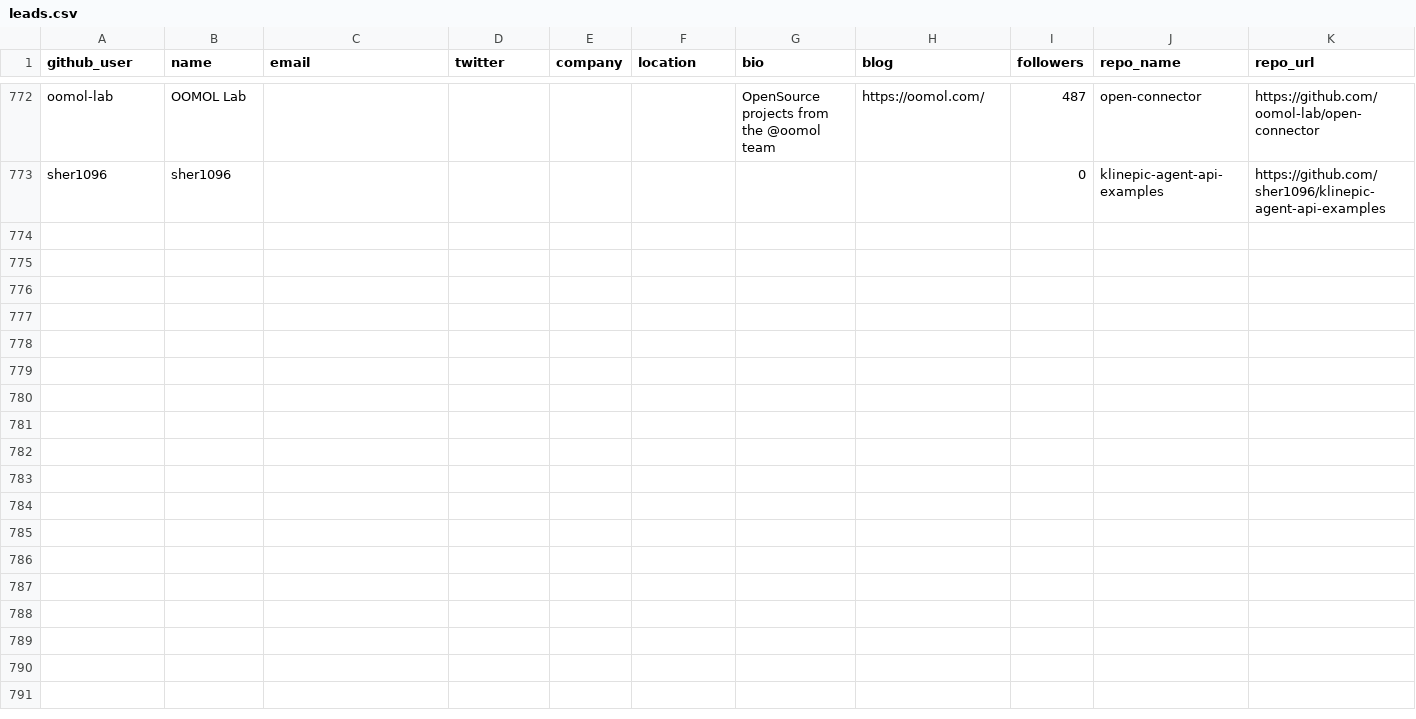
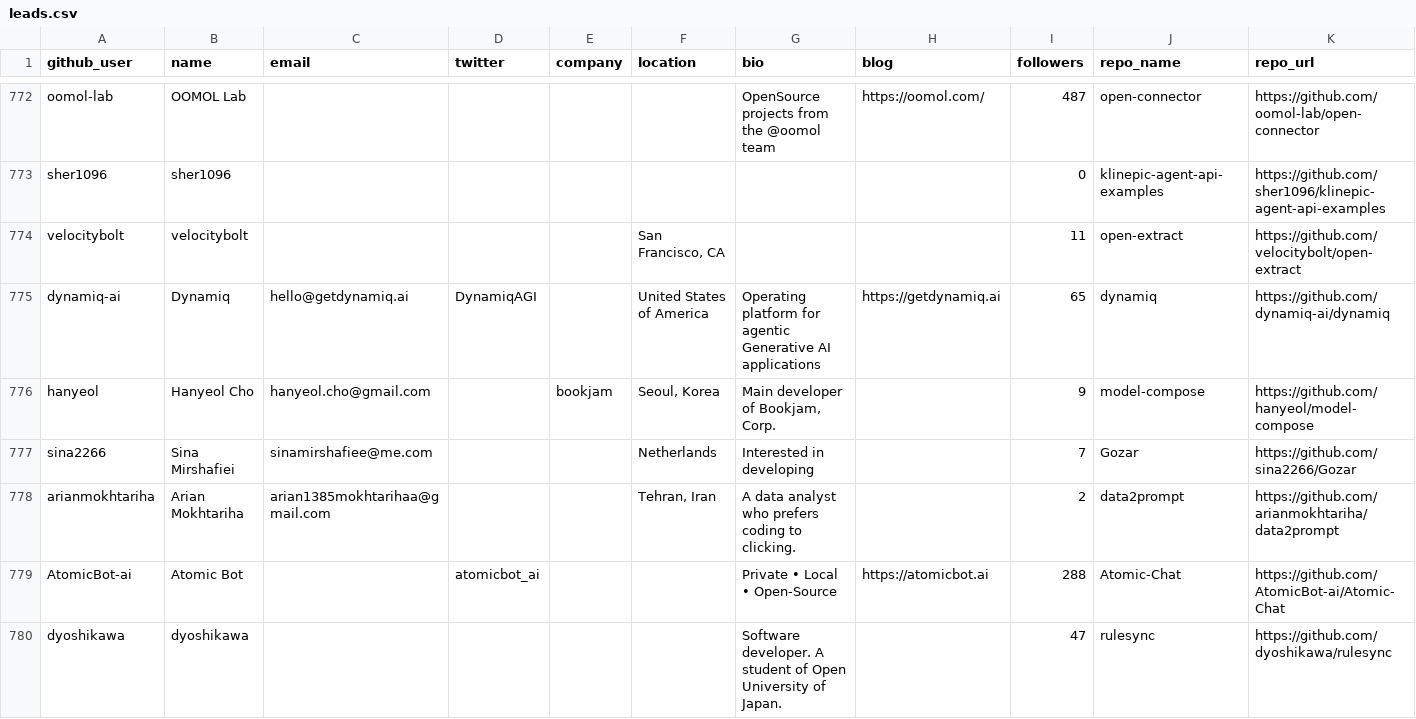
Before and after one commit to Soufianeazz/agentlens, a CSV file: agents/leads.csv, drawn as a sheet; only a part is shown, gaps mark what is left out; rows hold the shown columns only; the diff covers the shown part only; the diff names each change by its address in the sheet, - before the commit and + after, or states it on an @@ line.

```diff
--- a/agents/leads.csv
+++ b/agents/leads.csv
+row 774: velocitybolt | velocitybolt |  |  |  | San Francisco, CA |  |  | 11 | open-extract | https://github.com/velocitybolt/open-extract
+row 775: dynamiq-ai | Dynamiq | hello@getdynamiq.ai | DynamiqAGI |  | United States of America | Operating platform for agentic Generative AI applications | https://getdynamiq.ai | 65 | dynamiq | https://github.com/dynamiq-ai/dynamiq
+row 776: hanyeol | Hanyeol Cho | hanyeol.cho@gmail.com |  | bookjam | Seoul, Korea | Main developer of Bookjam, Corp. |  | 9 | model-compose | https://github.com/hanyeol/model-compose
+row 777: sina2266 | Sina Mirshafiei | sinamirshafiee@me.com |  |  | Netherlands | Interested in developing |  | 7 | Gozar | https://github.com/sina2266/Gozar
+row 778: arianmokhtariha | Arian Mokhtariha | arian1385mokhtarihaa@gmail.com |  |  | Tehran, Iran | A data analyst who prefers coding to clicking. |  | 2 | data2prompt | https://github.com/arianmokhtariha/data2prompt
+row 779: AtomicBot-ai | Atomic Bot |  | atomicbot_ai |  |  | Private • Local • Open-Source | https://atomicbot.ai | 288 | Atomic-Chat | https://github.com/AtomicBot-ai/Atomic-Chat
+row 780: dyoshikawa | dyoshikawa |  |  |  |  | Software developer. A student of Open University of Japan. |  | 47 | rulesync | https://github.com/dyoshikawa/rulesync
```
Also changed, not shown: 7 added rows elsewhere in this file.
